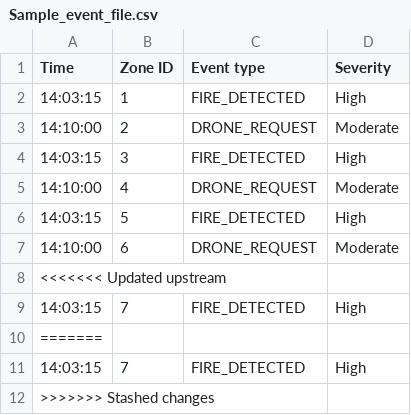
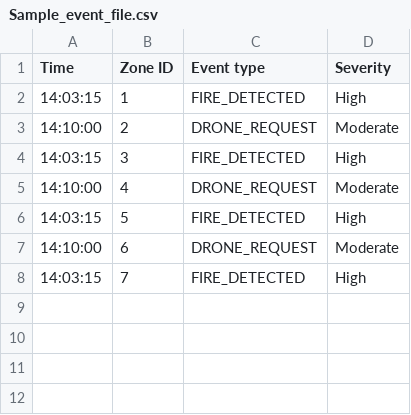
Before and after one commit to adamsaleh11/DroneSystem, a CSV file: src/resources/Sample_event_file.csv, drawn as a sheet.

Commit message:
commit

```diff
--- a/src/resources/Sample_event_file.csv
+++ b/src/resources/Sample_event_file.csv
@@ -7,6 +7,2 @@ Time,Zone ID,Event type,Severity
 14:10:00,6,DRONE_REQUEST,Moderate
-<<<<<<< Updated upstream
 14:03:15,7,FIRE_DETECTED,High
-=======
-14:03:15,7,FIRE_DETECTED,High
->>>>>>> Stashed changes
```
